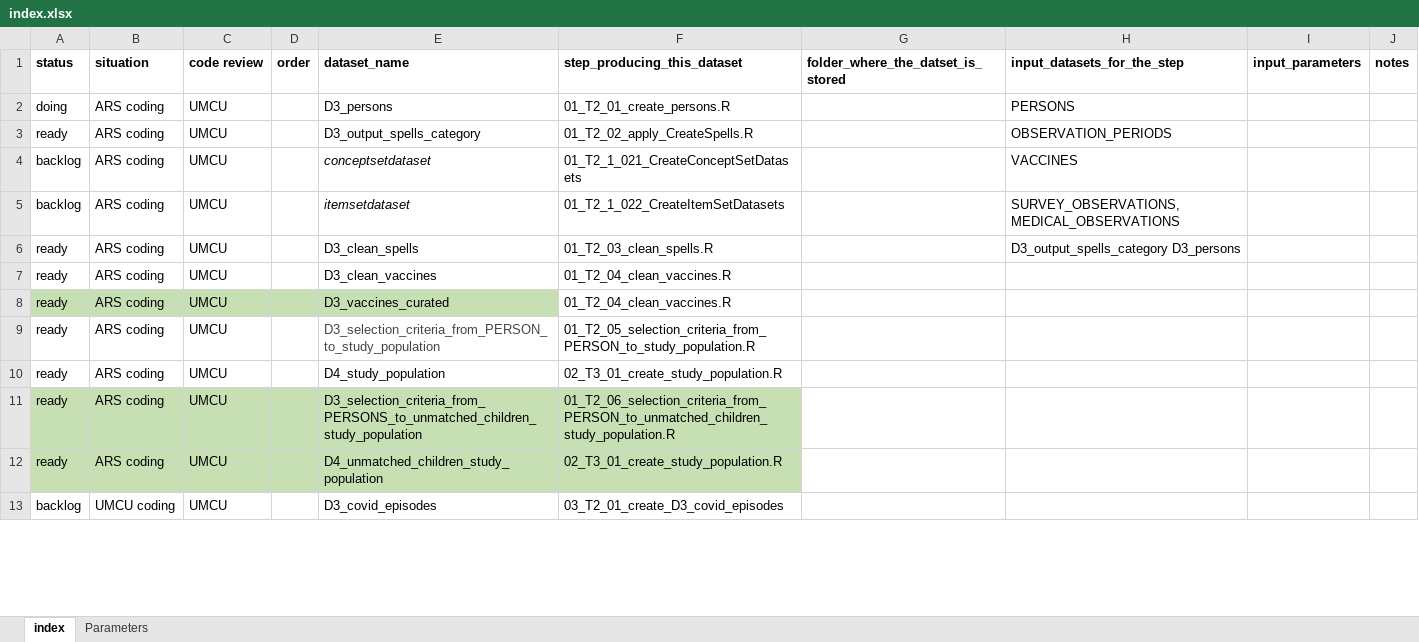
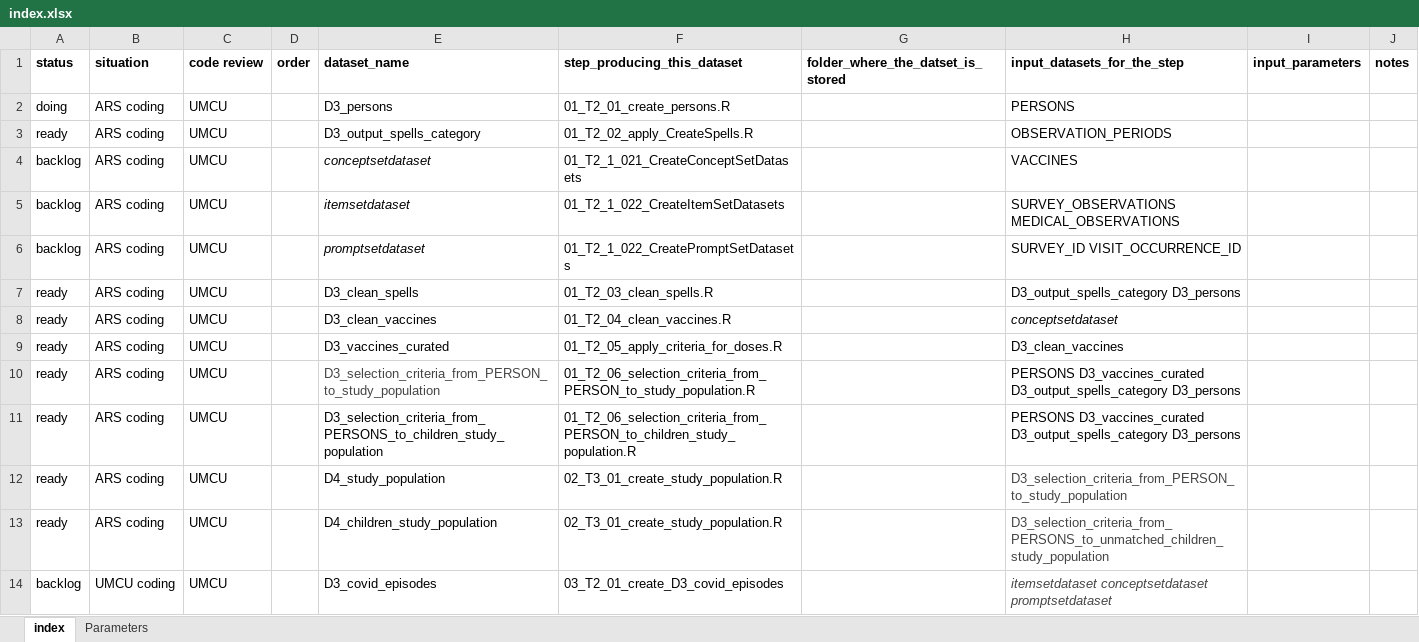
Before and after one commit to DavideMessinaARS/diagrams.R, an Excel workbook: index.xlsx, sheet index, drawn as a sheet; only a part is shown; values as stored, in another font and other column widths than the file's, no borders; removed rows and columns are numbered as before the commit, all else as after; the diff covers the shown part only; the diff names each change by its address in the sheet, - before the commit and + after, or states it on an @@ line.

Commit message:
new examples and output

```diff
--- a/index.xlsx (sheet index)
+++ b/index.xlsx (sheet index)
-H5 (input_datasets_for_the_step): SURVEY_OBSERVATIONS, MEDICAL_OBSERVATIONS
+H5 (input_datasets_for_the_step): SURVEY_OBSERVATIONS MEDICAL_OBSERVATIONS
+row 6: backlog | ARS coding | UMCU |  | promptsetdataset | 01_T2_1_022_CreatePromptSetDatasets |  | SURVEY_ID VISIT_OCCURRENCE_ID
-H8 (input_datasets_for_the_step): (empty)
+H8 (input_datasets_for_the_step): conceptsetdataset
-A9:E9 fill: #C6E0B4
+A9:E9 fill: none
-F9 (step_producing_this_dataset): 01_T2_04_clean_vaccines.R
+F9 (step_producing_this_dataset): 01_T2_05_apply_criteria_for_doses.R
-H9 (input_datasets_for_the_step): (empty)
+H9 (input_datasets_for_the_step): D3_clean_vaccines
-F10 (step_producing_this_dataset): 01_T2_05_selection_criteria_from_PERSON_to_study_population.R
+F10 (step_producing_this_dataset): 01_T2_06_selection_criteria_from_PERSON_to_study_population.R
-H10 (input_datasets_for_the_step): (empty)
+H10 (input_datasets_for_the_step): PERSONS D3_vaccines_curated D3_output_spells_category D3_persons
+row 11: ready | ARS coding | UMCU |  | D3_selection_criteria_from_PERSONS_to_children_study_population | 01_T2_06_selection_criteria_from_PERSON_to_children_study_population.R |  | PERSONS D3_vaccines_curated D3_output_spells_category D3_persons
-H12 (input_datasets_for_the_step): (empty)
+H12 (input_datasets_for_the_step): D3_selection_criteria_from_PERSON_to_study_population
-row 11: ready | ARS coding | UMCU |  | D3_selection_criteria_from_PERSONS_to_unmatched_children_study_population | 01_T2_06_selection_criteria_from_PERSON_to_unmatched_children_study_population.R
-A13:F13 fill: #C6E0B4
+A13:F13 fill: none
-E13 (dataset_name): D4_unmatched_children_study_population
+E13 (dataset_name): D4_children_study_population
-H13 (input_datasets_for_the_step): (empty)
+H13 (input_datasets_for_the_step): D3_selection_criteria_from_PERSONS_to_unmatched_children_study_population
-H14 (input_datasets_for_the_step): (empty)
+H14 (input_datasets_for_the_step): itemsetdataset conceptsetdataset promptsetdataset
```
Also changed, not shown: 7 added rows, 2 removed rows, 38 edited cells and cell formats elsewhere in this sheet, 7 other files.
